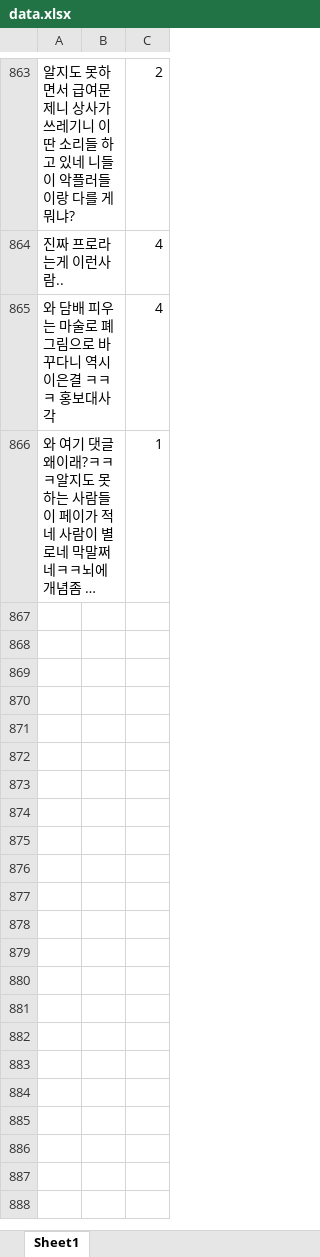
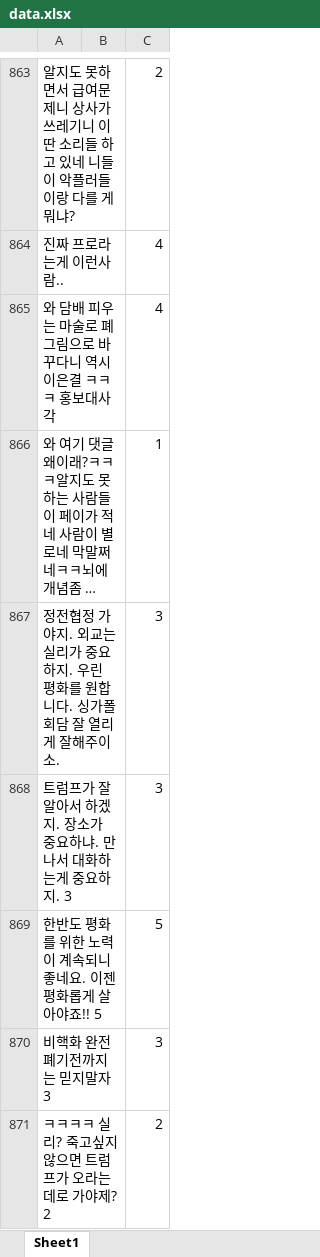
Before and after one commit to lomotos10/MalJunSang, an Excel workbook: data/data.xlsx, sheet Sheet1, drawn as a sheet; only a part is shown, gaps mark what is left out; long unchanged cells end in …; values as stored, in another font and other column widths than the file's, no borders; the diff covers the shown part only; the diff names each change by its address in the sheet, - before the commit and + after, or states it on an @@ line.

```diff
--- a/data/data.xlsx (sheet Sheet1)
+++ b/data/data.xlsx (sheet Sheet1)
+row 867: 정전협정 가야지. 외교는 실리가 중요하지. 우린 평화를 원합니다. 싱가폴 회담 잘 열리게 잘해주이소. |  | 3
+row 868: 트럼프가 잘 알아서 하겠지. 장소가 중요하냐. 만나서 대화하는게 중요하지. 3 |  | 3
+row 869: 한반도 평화를 위한 노력이 계속되니 좋네요. 이젠 평화롭게 살아야죠!! 5 |  | 5
+row 870: 비핵화 완전 폐기전까지는 믿지말자 3 |  | 3
+row 871: ㅋㅋㅋㅋ 실리? 죽고싶지 않으면 트럼프가 오라는데로 가야제? 2 |  | 2
```
Also changed, not shown: 441 added rows elsewhere in this sheet, 3 other files.
